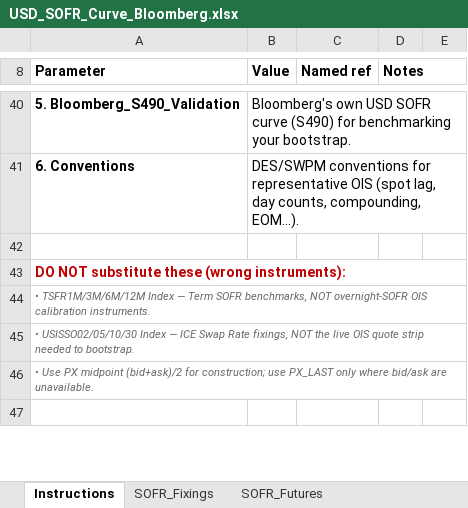
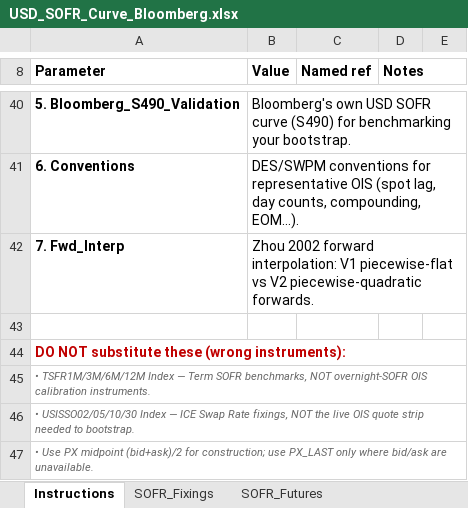
Before and after one commit to nl2992/usd-sofr-curve, an Excel workbook: bloomberg/USD_SOFR_Curve_Bloomberg.xlsx, sheet Instructions, drawn as a sheet; only a part is shown, gaps mark what is left out; the shorter side is filled out with more unchanged rows; values as stored, in another font and other column widths than the file's, no borders; the diff names each change by its address in the sheet, - before the commit and + after, or states it on an @@ line.

```diff
--- a/bloomberg/USD_SOFR_Curve_Bloomberg.xlsx (sheet Instructions)
+++ b/bloomberg/USD_SOFR_Curve_Bloomberg.xlsx (sheet Instructions)
+row 42: 7. Fwd_Interp | Zhou 2002 forward interpolation: V1 piecewise-flat vs V2 piecewise-quadratic forwards.
```
Also changed, not shown: other sheet tabs, 1 other file.
